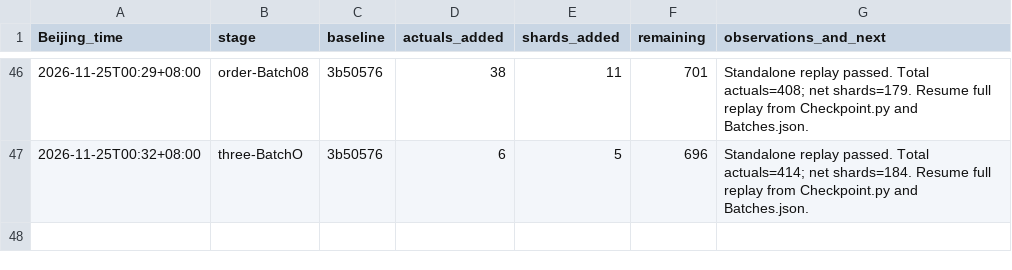
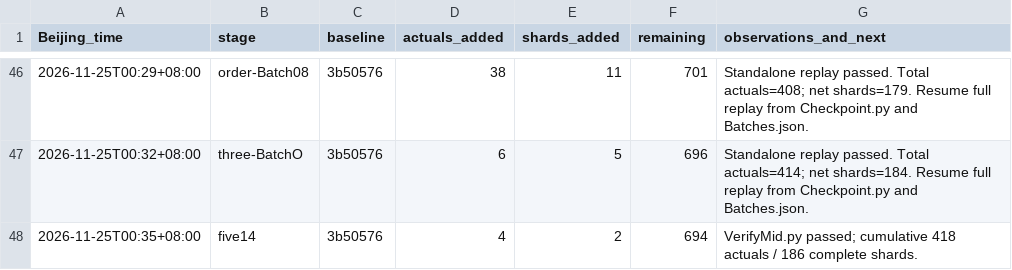
Before and after one commit to stormwhip/PerfectNumbers, a TSV file: Research/NightMerge/RunLog.tsv, drawn as a sheet; only a part is shown, gaps mark what is left out; the diff names each change by its address in the sheet, - before the commit and + after, or states it on an @@ line.

Commit message:
Checkpoint root-five batch 14: 4 verified exponents and 2 complete shards

```diff
--- a/Research/NightMerge/RunLog.tsv
+++ b/Research/NightMerge/RunLog.tsv
+row 48: 2026-11-25T00:35+08:00 | five14 | 3b50576 | 4 | 2 | 694 | VerifyMid.py passed; cumulative 418 actuals / 186 complete shards.
```
Also changed, not shown: 7 other files.
